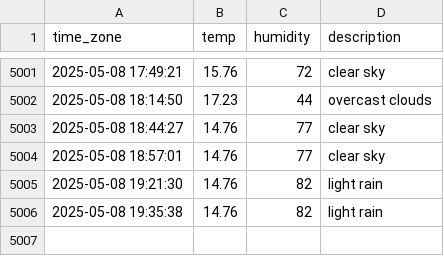
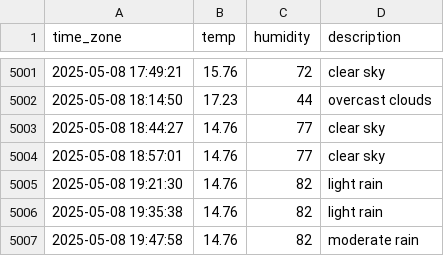
Before and after one commit to sunJungonly/seoul_weather, a CSV file: seoul_weather.csv, drawn as a sheet; only a part is shown, gaps mark what is left out.

```diff
--- a/seoul_weather.csv
+++ b/seoul_weather.csv
@@ -5006 +5006,2 @@ time_zone,temp,humidity,description
 2025-05-08 19:35:38,14.76,82,light rain
+2025-05-08 19:47:58,14.76,82,moderate rain
```
